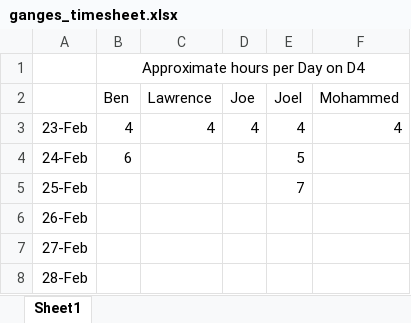
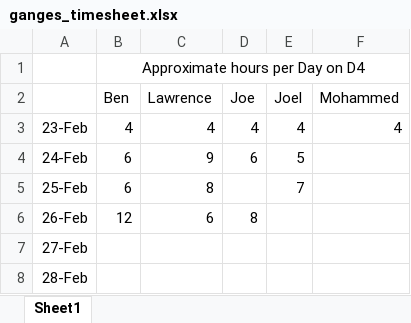
Before and after one commit to ibro-rox/D4-Ganges, an Excel workbook: Admin/ganges_timesheet.xlsx, sheet Sheet1, drawn as a sheet; only a part is shown; values as stored, in another font and other column widths than the file's, no borders; the diff names each change by its address in the sheet, - before the commit and + after, or states it on an @@ line.

```diff
--- a/Admin/ganges_timesheet.xlsx (sheet Sheet1)
+++ b/Admin/ganges_timesheet.xlsx (sheet Sheet1)
-C4 (Lawrence): (empty)
+C4 (Lawrence): 9
-D4 (Joe): (empty)
+D4 (Joe): 6
-B5 (Ben): (empty)
+B5 (Ben): 6
-C5 (Lawrence): (empty)
+C5 (Lawrence): 8
-B6 (Ben): (empty)
+B6 (Ben): 12
-C6 (Lawrence): (empty)
+C6 (Lawrence): 6
-D6 (Joe): (empty)
+D6 (Joe): 8
```
Also changed, not shown: Admin/Ganges_Requisitions.xlsx.
